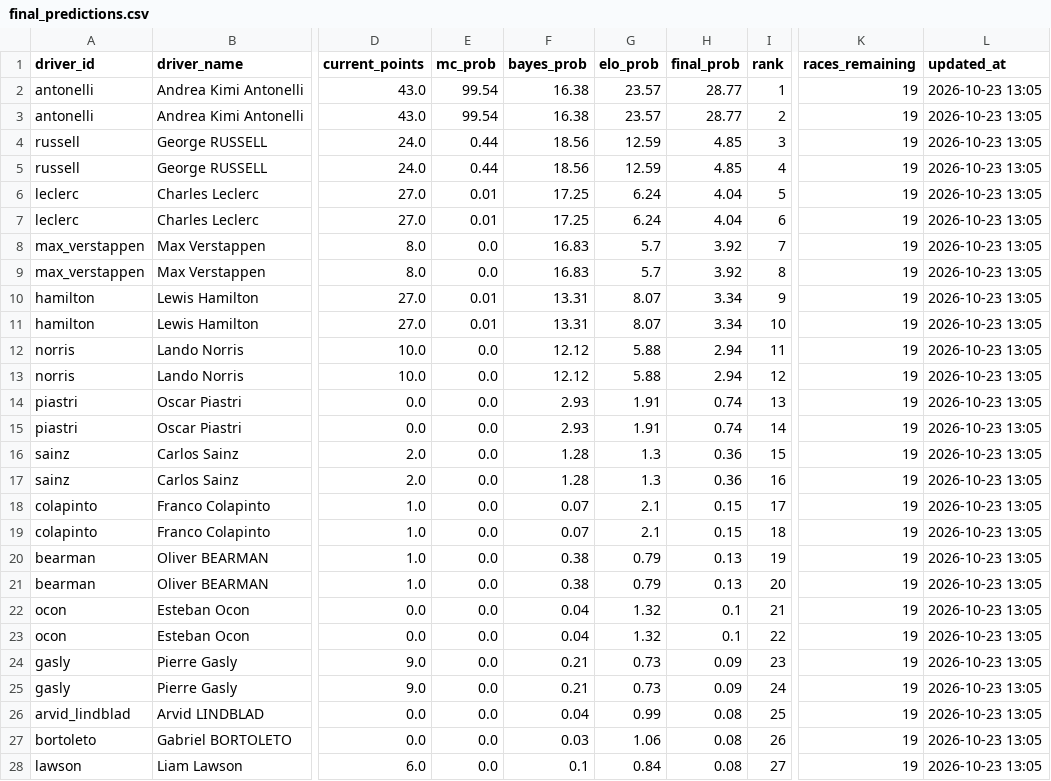
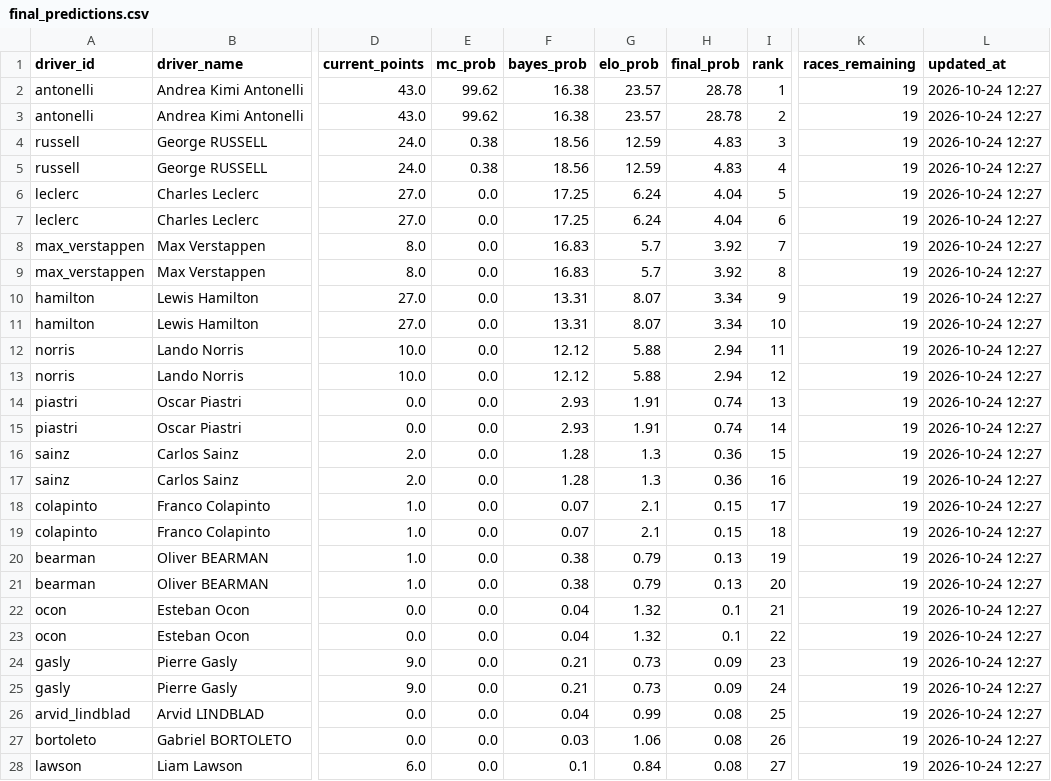
Before and after one commit to sreemaanshivkirth05/f1-predictor, a CSV file: data/final_predictions.csv, drawn as a sheet; only a part is shown, gaps mark what is left out; the diff covers the shown part only; the diff names each change by its address in the sheet, - before the commit and + after, or states it on an @@ line.

```diff
--- a/data/final_predictions.csv
+++ b/data/final_predictions.csv
-E2:E3 (mc_prob): 99.54
+E2:E3 (mc_prob): 99.62
-H2:H3 (final_prob): 28.77
+H2:H3 (final_prob): 28.78
-L2:L28 (updated_at): 2026-10-23 13:05
+L2:L28 (updated_at): 2026-10-24 12:27
-E4:E5 (mc_prob): 0.44
+E4:E5 (mc_prob): 0.38
-H4:H5 (final_prob): 4.85
+H4:H5 (final_prob): 4.83
-E6:E7 (mc_prob): 0.01
+E6:E7 (mc_prob): 0.0
-E10:E11 (mc_prob): 0.01
+E10:E11 (mc_prob): 0.0
```
Also changed, not shown: 17 edited cells elsewhere in this file, data/championship_probabilities.csv, data/monte_carlo_results.csv, 2 other files.
